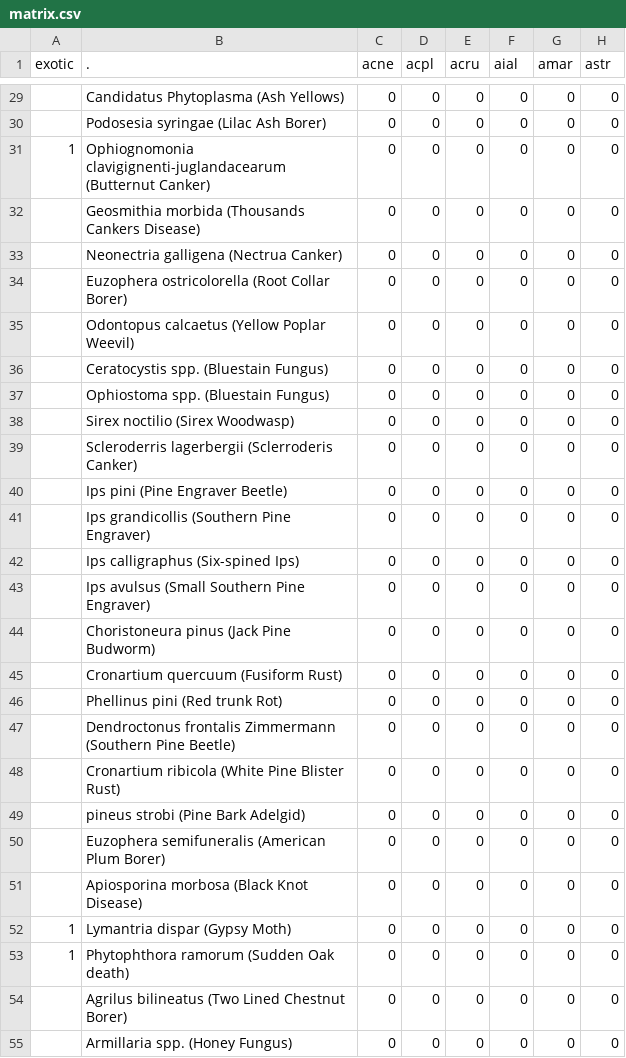
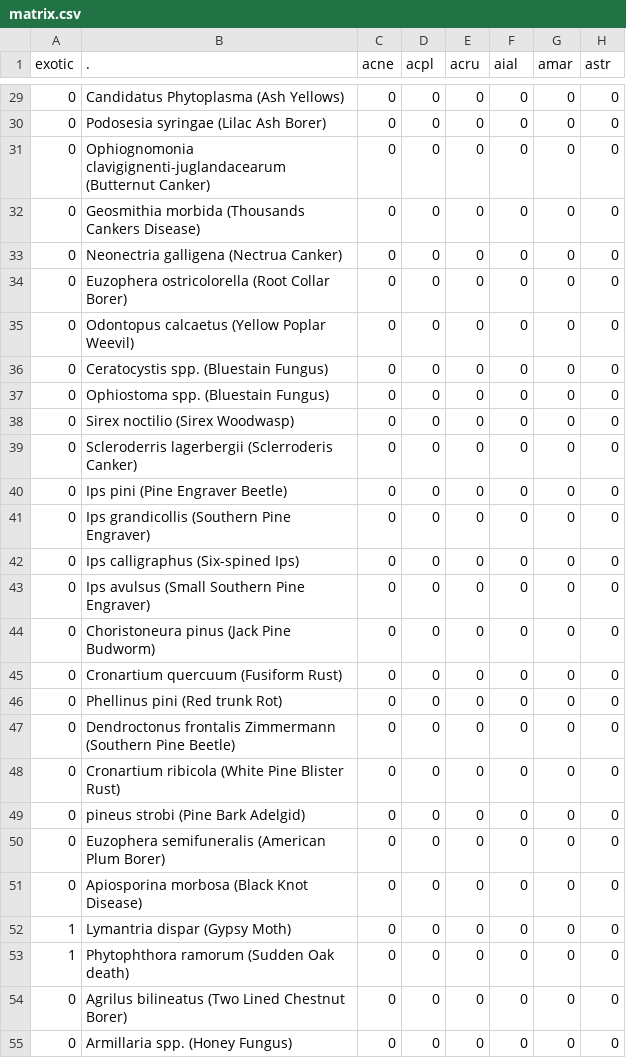
Before and after one commit to SCBI-ForestGEO/SCBImortality, a CSV file: doc/TreeDiseaseGuide/matrix.csv, drawn as a sheet; only a part is shown, gaps mark what is left out; the diff covers the shown part only; the diff names each change by its address in the sheet, - before the commit and + after, or states it on an @@ line.

```diff
--- a/doc/TreeDiseaseGuide/matrix.csv
+++ b/doc/TreeDiseaseGuide/matrix.csv
-A29:A30 (exotic): (empty)
+A29:A30 (exotic): 0
-A31 (exotic): 1
+A31 (exotic): 0
-A32:A51 (exotic): (empty)
+A32:A51 (exotic): 0
-A54:A55 (exotic): (empty)
+A54:A55 (exotic): 0
```
Also changed, not shown: 35 edited cells elsewhere in this file.
